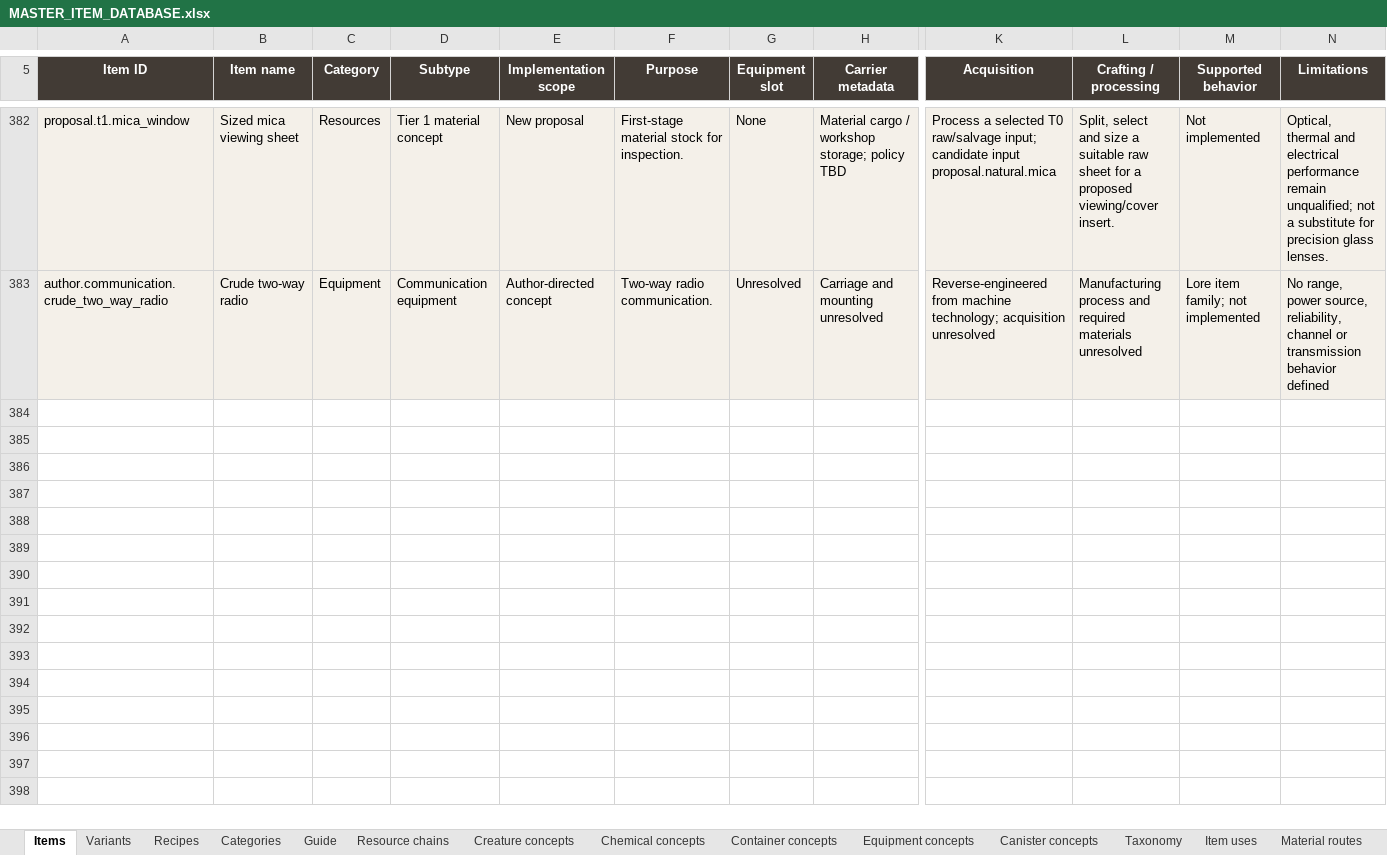
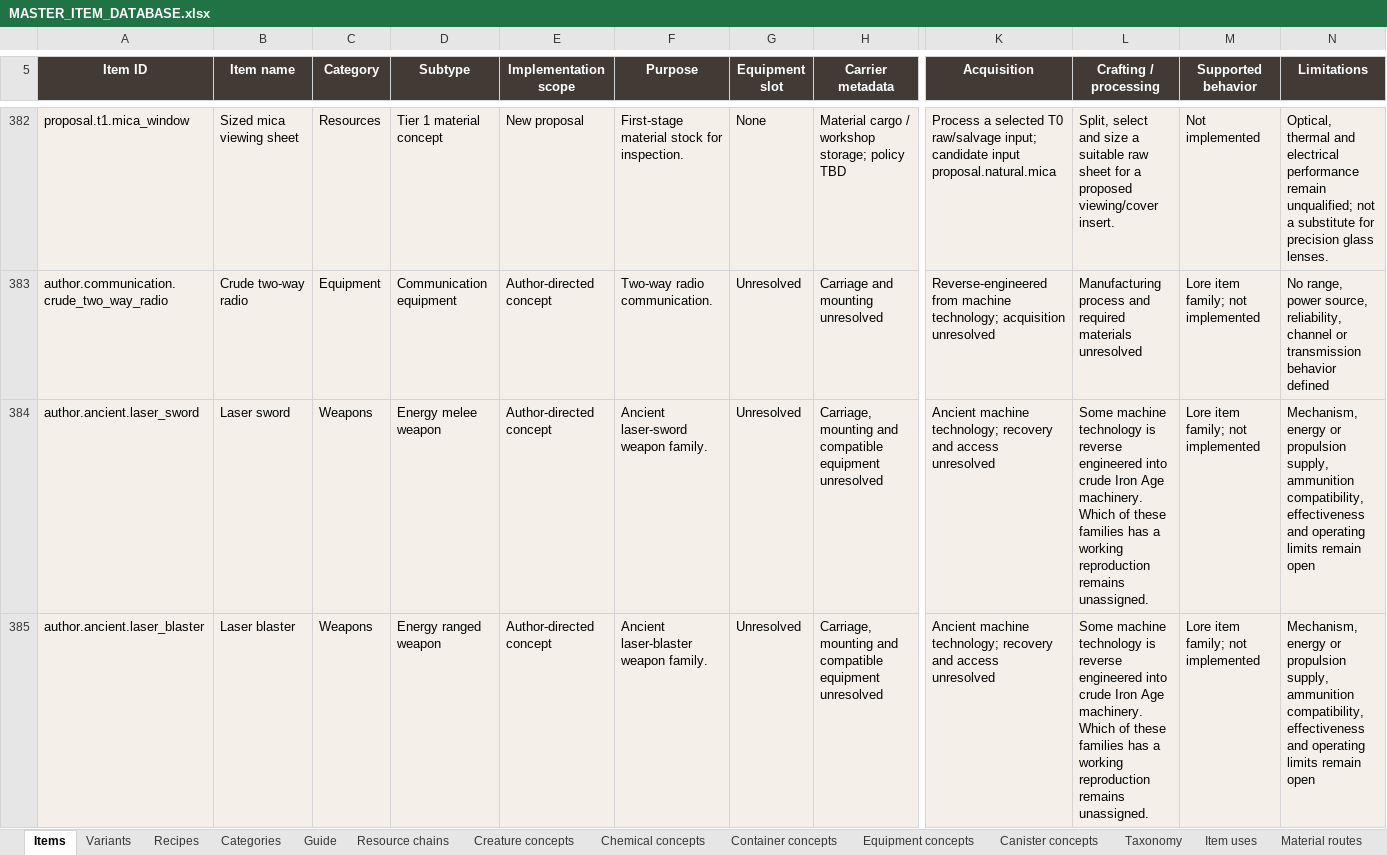
Before and after one commit to sleepyseamonster/Booter-BigARM, an Excel workbook: Docs/Design/Items/MASTER_ITEM_DATABASE.xlsx, sheet Items, drawn as a sheet; only a part is shown, gaps mark what is left out; values as stored, in another font and other column widths than the file's, no borders; conditional formats and table styles not drawn; rows hold the shown columns only; the diff covers the shown part only; the diff names each change by its address in the sheet, - before the commit and + after, or states it on an @@ line.

Commit message:
docs: record ancient weapons and crude reverse-engineered machinery

```diff
--- a/Docs/Design/Items/MASTER_ITEM_DATABASE.xlsx (sheet Items)
+++ b/Docs/Design/Items/MASTER_ITEM_DATABASE.xlsx (sheet Items)
+row 384: author.ancient.laser_sword | Laser sword | Weapons | Energy melee weapon | Author-directed concept | Ancient laser-sword weapon family. | Unresolved | Carriage, mounting and compatible equipment unresolved | Ancient machine technology; recovery and access unresolved | Some machine technology is reverse engineered into crude Iron Age machinery. Which of these families has a working reproduction remains unassigned. | Lore item family; not implemented | Mechanism, energy or propulsion supply, ammunition compatibility, effectiveness and operating limits remain open
+row 385: author.ancient.laser_blaster | Laser blaster | Weapons | Energy ranged weapon | Author-directed concept | Ancient laser-blaster weapon family. | Unresolved | Carriage, mounting and compatible equipment unresolved | Ancient machine technology; recovery and access unresolved | Some machine technology is reverse engineered into crude Iron Age machinery. Which of these families has a working reproduction remains unassigned. | Lore item family; not implemented | Mechanism, energy or propulsion supply, ammunition compatibility, effectiveness and operating limits remain open
```
Also changed, not shown: 2 added rows elsewhere in this sheet, sheet Item uses, sheet Taxonomy, sheet Categories, sheet Guide, 2 other files.
